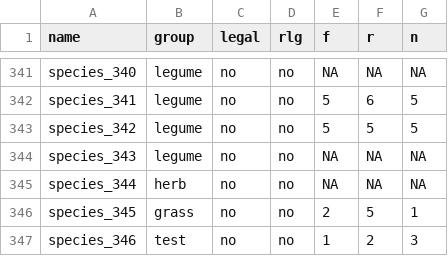
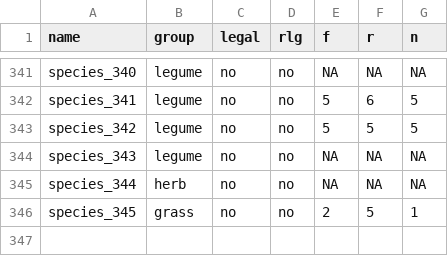
Before and after one commit to markus1bauer/CI_vegetation_surveys, a CSV file: data/data_raw_traits.csv, drawn as a sheet; only a part is shown, gaps mark what is left out; the diff names each change by its address in the sheet, - before the commit and + after, or states it on an @@ line.

Commit message:
Update data_raw_traits.csv

```diff
--- a/data/data_raw_traits.csv
+++ b/data/data_raw_traits.csv
-row 347: species_346 | test | no | no | 1 | 2 | 3
```
